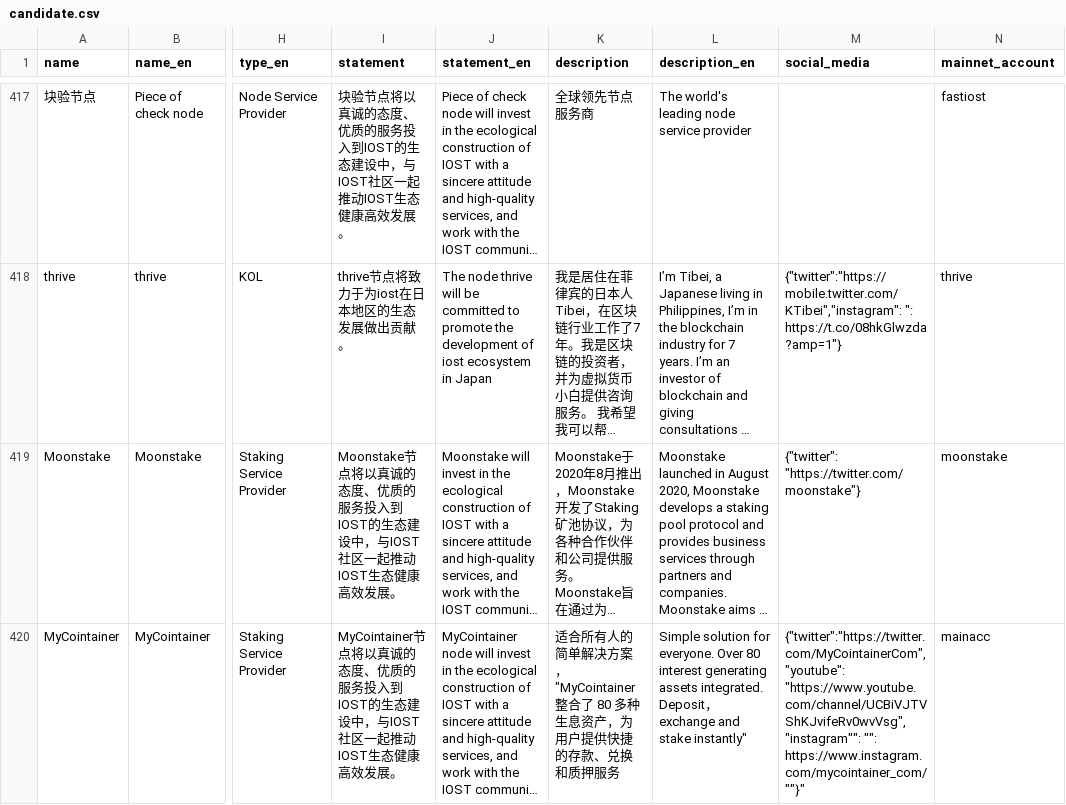
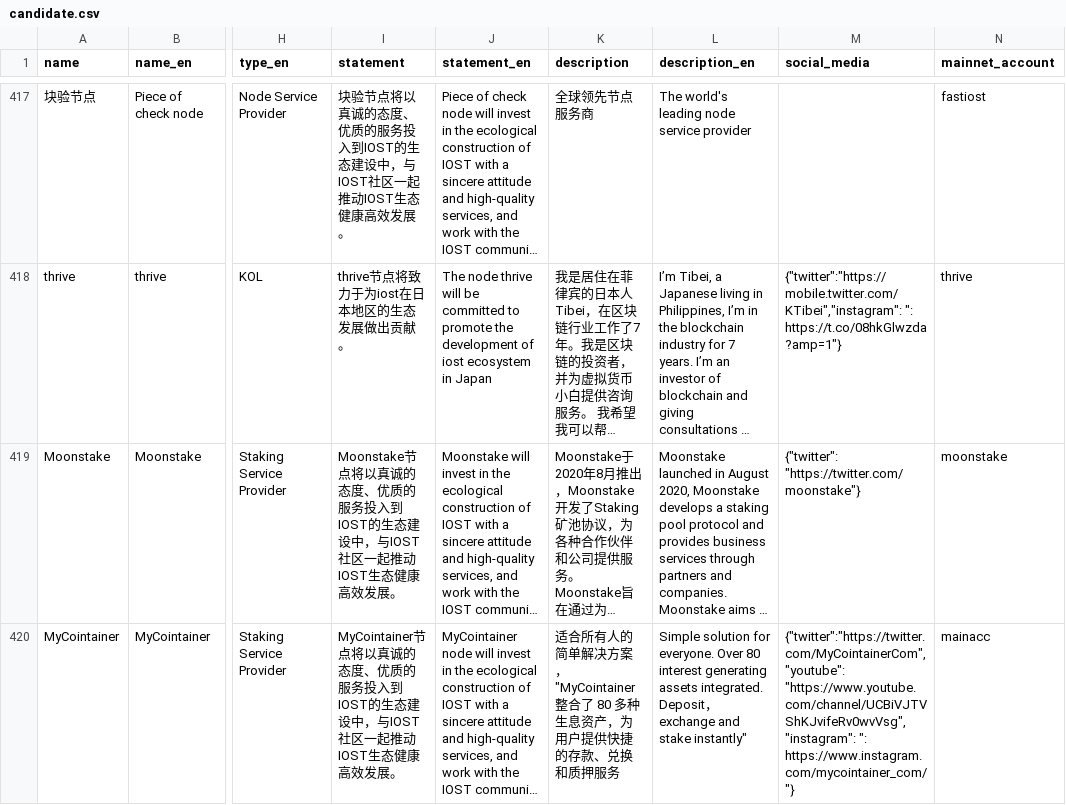
Before and after one commit to iost-official/iost-api, a CSV file: config/candidate.csv, drawn as a sheet; only a part is shown, gaps mark what is left out; long unchanged cells end in …; the diff names each change by its address in the sheet, - before the commit and + after, or states it on an @@ line.

Commit message:
update

```diff
--- a/config/candidate.csv
+++ b/config/candidate.csv
-M420 (social_media): {"twitter":"https://twitter.com/MyCointainerCom","youtube": "https://www.youtube.com/channel/UCBiVJTVShKJvifeRv0wvVsg","instagram"": "": https://www.instagram.com/mycointainer_com/""}"
+M420 (social_media): {"twitter":"https://twitter.com/MyCointainerCom","youtube": "https://www.youtube.com/channel/UCBiVJTVShKJvifeRv0wvVsg","instagram": ": https://www.instagram.com/mycointainer_com/"}
```
